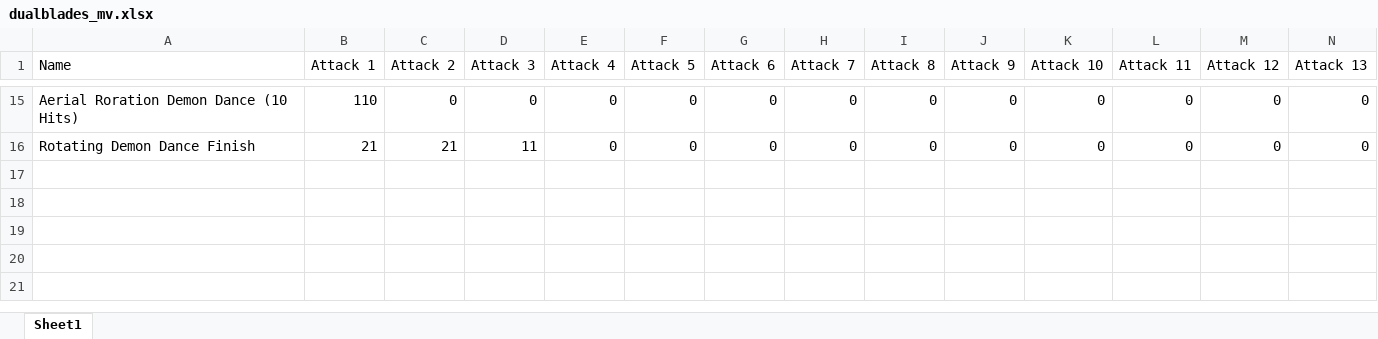
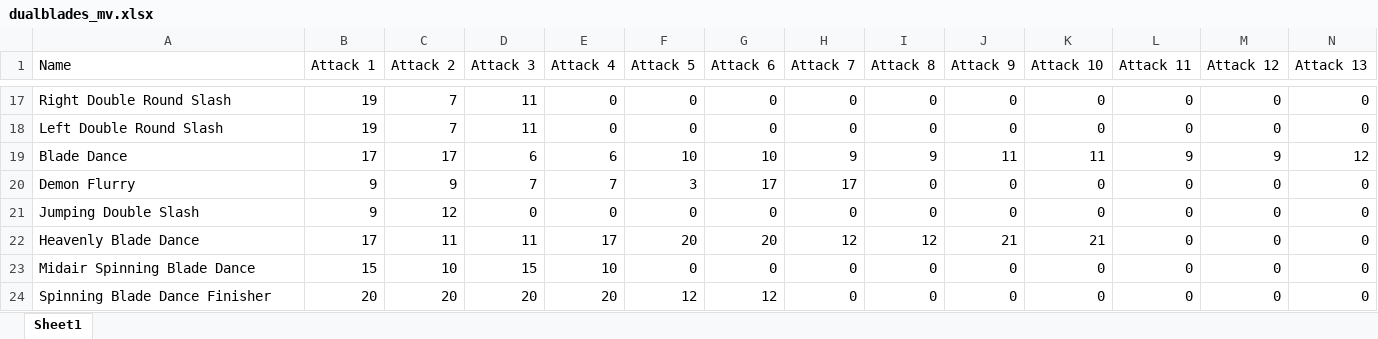
Before and after one commit to Povaz/MHWIceborneCalculator, an Excel workbook: files/weapons/dualblades_mv.xlsx, sheet Sheet1, drawn as a sheet; only a part is shown, gaps mark what is left out; values as stored, in another font and other column widths than the file's, no borders; addresses are those after the commit; rows hold the shown columns only; the diff covers the shown part only; the diff names each change by its address in the sheet, - before the commit and + after, or states it on an @@ line.

```diff
--- a/files/weapons/dualblades_mv.xlsx (sheet Sheet1)
+++ b/files/weapons/dualblades_mv.xlsx (sheet Sheet1)
-A17 (Name): Aerial Roration Demon Dance (10 Hits)
+A17 (Name): Right Double Round Slash
-B17 (Attack 1): 110
+B17 (Attack 1): 19
-C17 (Attack 2): 0
+C17 (Attack 2): 7
-D17 (Attack 3): 0
+D17 (Attack 3): 11
-A18 (Name): Rotating Demon Dance Finish
+A18 (Name): Left Double Round Slash
-B18 (Attack 1): 21
+B18 (Attack 1): 19
-C18 (Attack 2): 21
+C18 (Attack 2): 7
+row 19: Blade Dance | 17 | 17 | 6 | 6 | 10 | 10 | 9 | 9 | 11 | 11 | 9 | 9 | 12
+row 20: Demon Flurry | 9 | 9 | 7 | 7 | 3 | 17 | 17 | 0 | 0 | 0 | 0 | 0 | 0
+row 21: Jumping Double Slash | 9 | 12 | 0 | 0 | 0 | 0 | 0 | 0 | 0 | 0 | 0 | 0 | 0
+row 22: Heavenly Blade Dance | 17 | 11 | 11 | 17 | 20 | 20 | 12 | 12 | 21 | 21 | 0 | 0 | 0
+row 23: Midair Spinning Blade Dance | 15 | 10 | 15 | 10 | 0 | 0 | 0 | 0 | 0 | 0 | 0 | 0 | 0
+row 24: Spinning Blade Dance Finisher | 20 | 20 | 20 | 20 | 12 | 12 | 0 | 0 | 0 | 0 | 0 | 0 | 0
```
Also changed, not shown: 4 added rows, 2 removed rows and 28 edited cells elsewhere in this sheet, 5 other files.
